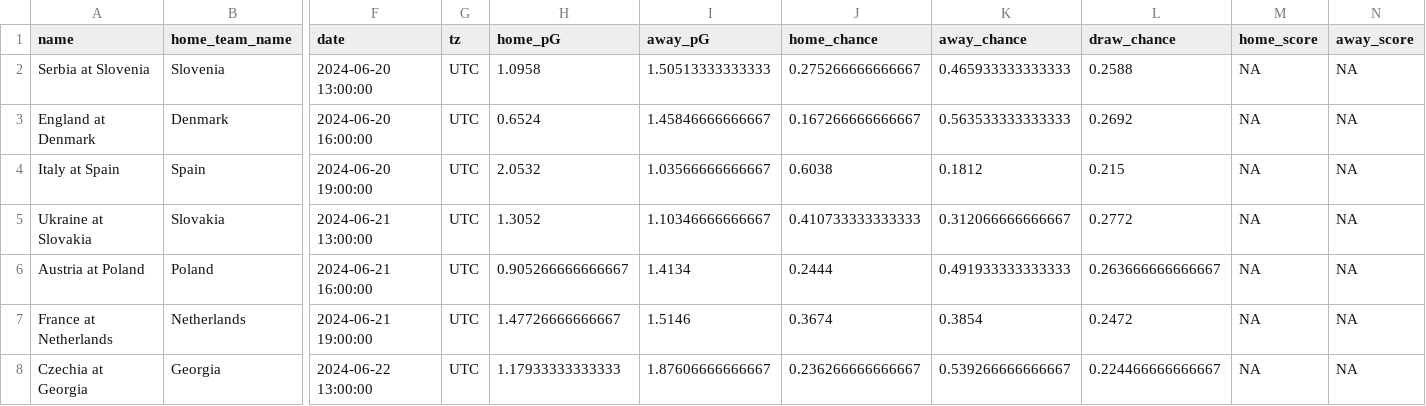
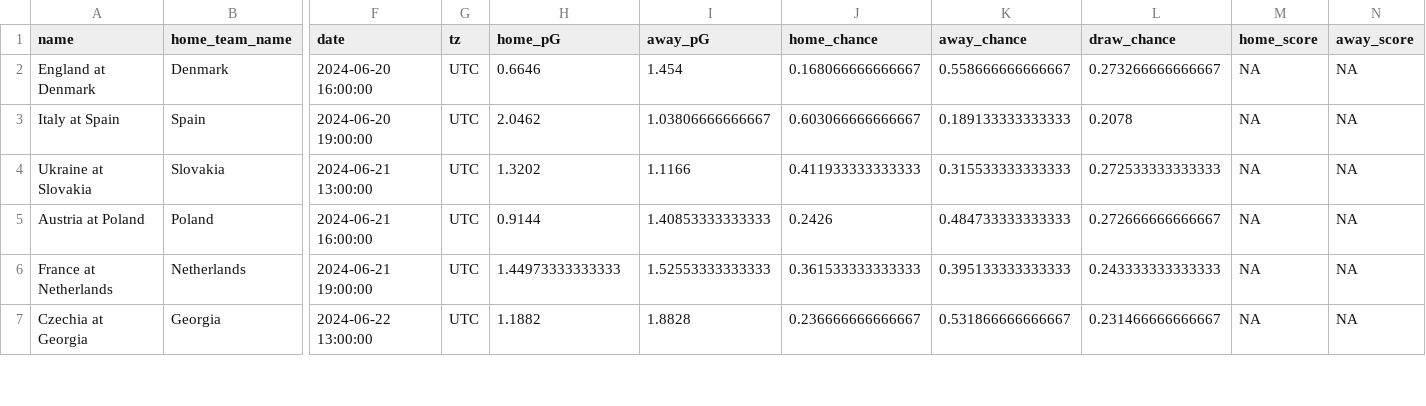
Before and after one commit to zecellomaster/tprdatarepo, a CSV file: 2024 Euro/EuroRefinedScoreTable.csv, drawn as a sheet; only a part is shown, gaps mark what is left out; removed rows and columns are numbered as before the commit, all else as after; rows hold the shown columns only; the diff covers the shown part only; the diff names each change by its address in the sheet, - before the commit and + after, or states it on an @@ line.

```diff
--- a/2024 Euro/EuroRefinedScoreTable.csv
+++ b/2024 Euro/EuroRefinedScoreTable.csv
-row 2: Serbia at Slovenia | Slovenia | 2024-06-20 13:00:00 | UTC | 1.0958 | 1.50513333333333 | 0.275266666666667 | 0.465933333333333 | 0.2588 | NA | NA
-H2 (home_pG): 0.6524
+H2 (home_pG): 0.6646
-I2 (away_pG): 1.45846666666667
+I2 (away_pG): 1.454
-J2 (home_chance): 0.167266666666667
+J2 (home_chance): 0.168066666666667
-K2 (away_chance): 0.563533333333333
+K2 (away_chance): 0.558666666666667
-L2 (draw_chance): 0.2692
+L2 (draw_chance): 0.273266666666667
-H3 (home_pG): 2.0532
+H3 (home_pG): 2.0462
-I3 (away_pG): 1.03566666666667
+I3 (away_pG): 1.03806666666667
-J3 (home_chance): 0.6038
+J3 (home_chance): 0.603066666666667
-K3 (away_chance): 0.1812
+K3 (away_chance): 0.189133333333333
-L3 (draw_chance): 0.215
+L3 (draw_chance): 0.2078
-H4 (home_pG): 1.3052
+H4 (home_pG): 1.3202
-I4 (away_pG): 1.10346666666667
+I4 (away_pG): 1.1166
-J4 (home_chance): 0.410733333333333
+J4 (home_chance): 0.411933333333333
-K4 (away_chance): 0.312066666666667
+K4 (away_chance): 0.315533333333333
-L4 (draw_chance): 0.2772
+L4 (draw_chance): 0.272533333333333
-H5 (home_pG): 0.905266666666667
+H5 (home_pG): 0.9144
-I5 (away_pG): 1.4134
+I5 (away_pG): 1.40853333333333
-J5 (home_chance): 0.2444
+J5 (home_chance): 0.2426
-K5 (away_chance): 0.491933333333333
+K5 (away_chance): 0.484733333333333
-L5 (draw_chance): 0.263666666666667
+L5 (draw_chance): 0.272666666666667
-H6 (home_pG): 1.47726666666667
+H6 (home_pG): 1.44973333333333
-I6 (away_pG): 1.5146
+I6 (away_pG): 1.52553333333333
-J6 (home_chance): 0.3674
+J6 (home_chance): 0.361533333333333
-K6 (away_chance): 0.3854
+K6 (away_chance): 0.395133333333333
-L6 (draw_chance): 0.2472
+L6 (draw_chance): 0.243333333333333
-H7 (home_pG): 1.17933333333333
+H7 (home_pG): 1.1882
-I7 (away_pG): 1.87606666666667
+I7 (away_pG): 1.8828
-J7 (home_chance): 0.236266666666667
+J7 (home_chance): 0.236666666666667
-K7 (away_chance): 0.539266666666667
+K7 (away_chance): 0.531866666666667
-L7 (draw_chance): 0.224466666666667
+L7 (draw_chance): 0.231466666666667
```
Also changed, not shown: 68 edited cells elsewhere in this file, 2024 Euro/EuroStoredScoreTable.csv, 2024 Euro/EuroTournamentOdds.csv, 4 other files.
